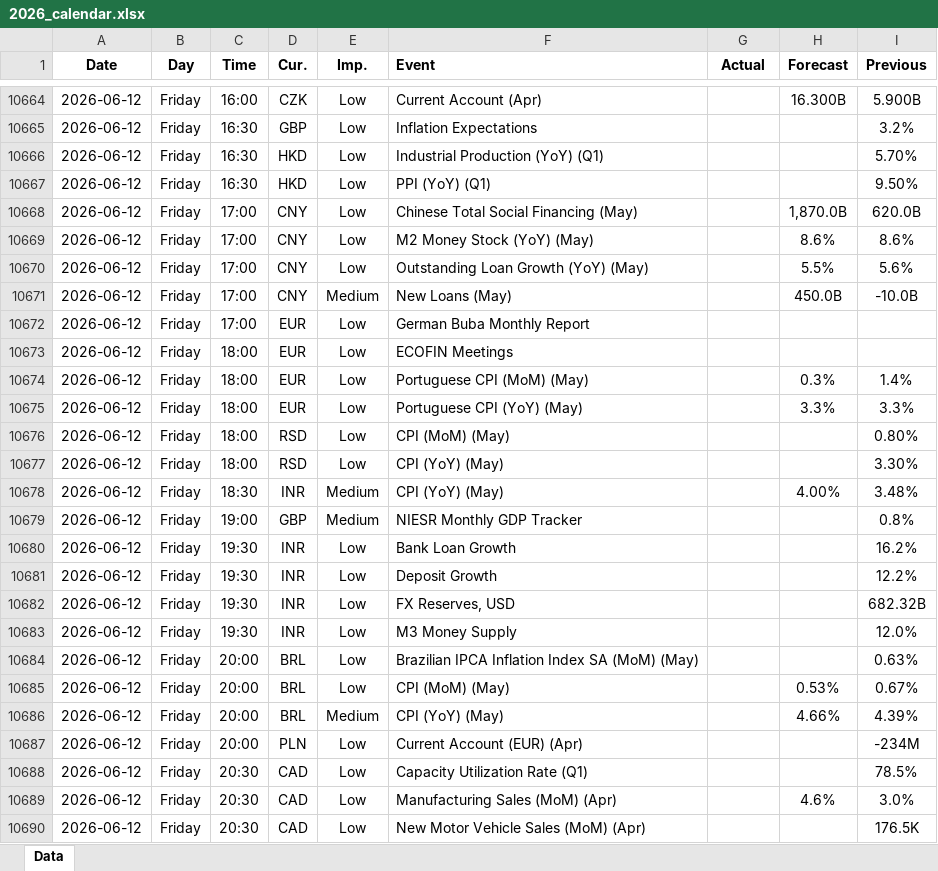
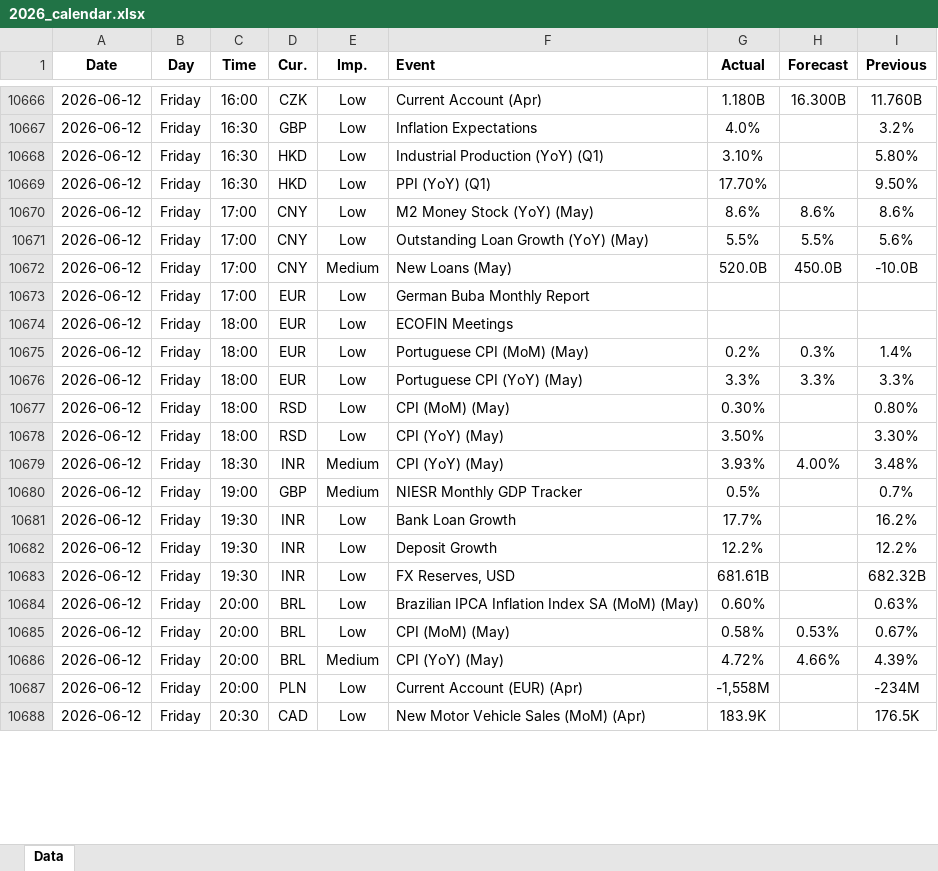
Before and after one commit to yiyousiow000814/XAUUSD-Calendar-Agent, an Excel workbook: data/Economic_Calendar/2026/2026_calendar.xlsx, sheet Data, drawn as a sheet; only a part is shown, gaps mark what is left out; values as stored, in another font and other column widths than the file's, no borders; removed rows and columns are numbered as before the commit, all else as after; the diff covers the shown part only; the diff names each change by its address in the sheet, - before the commit and + after, or states it on an @@ line.

```diff
--- a/data/Economic_Calendar/2026/2026_calendar.xlsx (sheet Data)
+++ b/data/Economic_Calendar/2026/2026_calendar.xlsx (sheet Data)
-G10666 (Actual): (empty)
+G10666 (Actual): 1.180B
-I10666 (Previous): 5.900B
+I10666 (Previous): 11.760B
-G10667 (Actual): (empty)
+G10667 (Actual): 4.0%
-G10668 (Actual): (empty)
+G10668 (Actual): 3.10%
-I10668 (Previous): 5.70%
+I10668 (Previous): 5.80%
-G10669 (Actual): (empty)
+G10669 (Actual): 17.70%
-row 10668: 2026-06-12 | Friday | 17:00 | CNY | Low | Chinese Total Social Financing (May) |  | 1,870.0B | 620.0B
-G10670 (Actual): (empty)
+G10670 (Actual): 8.6%
-G10671 (Actual): (empty)
+G10671 (Actual): 5.5%
-G10672 (Actual): (empty)
+G10672 (Actual): 520.0B
-G10675 (Actual): (empty)
+G10675 (Actual): 0.2%
-G10676 (Actual): (empty)
+G10676 (Actual): 3.3%
-G10677 (Actual): (empty)
+G10677 (Actual): 0.30%
-G10678 (Actual): (empty)
+G10678 (Actual): 3.50%
-G10679 (Actual): (empty)
+G10679 (Actual): 3.93%
-G10680 (Actual): (empty)
+G10680 (Actual): 0.5%
-I10680 (Previous): 0.8%
+I10680 (Previous): 0.7%
-G10681 (Actual): (empty)
+G10681 (Actual): 17.7%
-G10682 (Actual): (empty)
+G10682 (Actual): 12.2%
-G10683 (Actual): (empty)
+G10683 (Actual): 681.61B
-row 10683: 2026-06-12 | Friday | 19:30 | INR | Low | M3 Money Supply |  |  | 12.0%
-G10684 (Actual): (empty)
+G10684 (Actual): 0.60%
-G10685 (Actual): (empty)
+G10685 (Actual): 0.58%
-G10686 (Actual): (empty)
+G10686 (Actual): 4.72%
-G10687 (Actual): (empty)
+G10687 (Actual): -1,558M
-row 10688: 2026-06-12 | Friday | 20:30 | CAD | Low | Capacity Utilization Rate (Q1) |  |  | 78.5%
-row 10689: 2026-06-12 | Friday | 20:30 | CAD | Low | Manufacturing Sales (MoM) (Apr) |  | 4.6% | 3.0%
-G10688 (Actual): (empty)
+G10688 (Actual): 183.9K
```
Also changed, not shown: 20 added rows, 2 removed rows and 106 edited cells elsewhere in this sheet, 2 other files.
